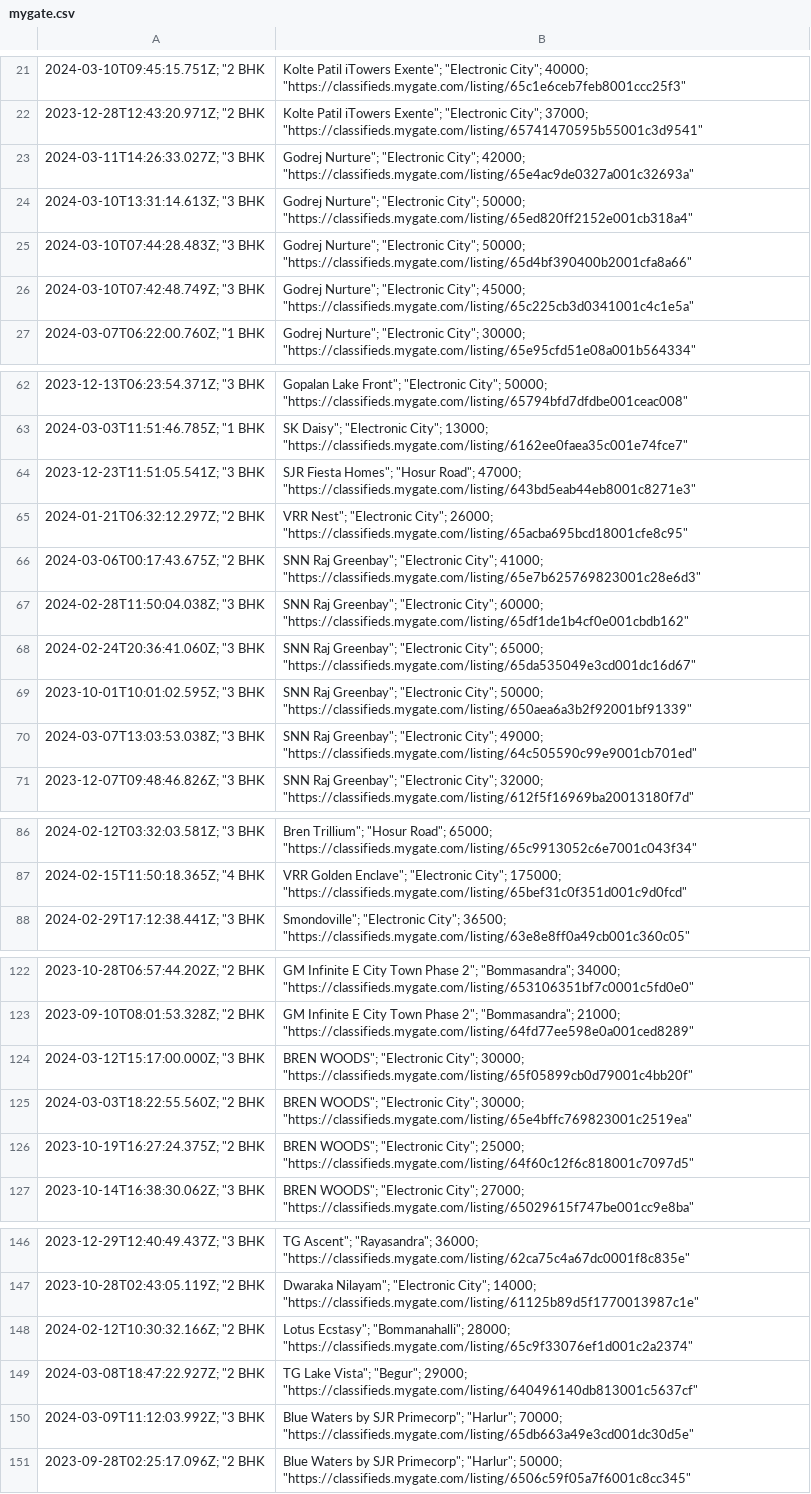
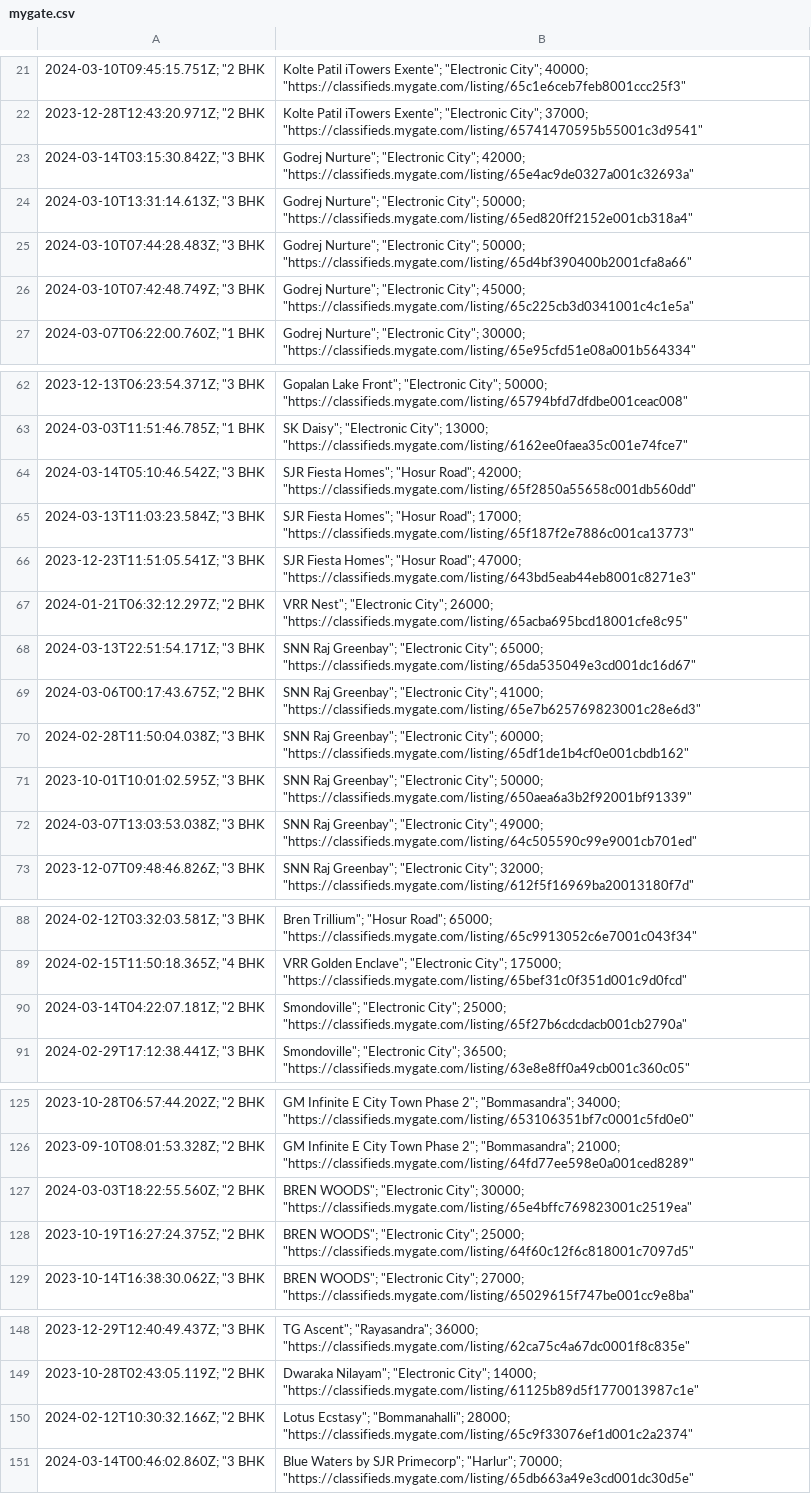
Before and after one commit to KShivendu/blr-societies, a CSV file: data/mygate.csv, drawn as a sheet; only a part is shown, gaps mark what is left out; removed rows and columns are numbered as before the commit, all else as after; the diff covers the shown part only; the diff names each change by its address in the sheet, - before the commit and + after, or states it on an @@ line.

```diff
--- a/data/mygate.csv
+++ b/data/mygate.csv
-A23: 2024-03-11T14:26:33.027Z; "3 BHK
+A23: 2024-03-14T03:15:30.842Z; "3 BHK
+row 64: 2024-03-14T05:10:46.542Z; "3 BHK | SJR Fiesta Homes"; "Hosur Road"; 42000; "https://classifieds.mygate.com/listing/65f2850a55658c001db560dd"
+row 65: 2024-03-13T11:03:23.584Z; "3 BHK | SJR Fiesta Homes"; "Hosur Road"; 17000; "https://classifieds.mygate.com/listing/65f187f2e7886c001ca13773"
+row 68: 2024-03-13T22:51:54.171Z; "3 BHK | SNN Raj Greenbay"; "Electronic City"; 65000; "https://classifieds.mygate.com/listing/65da535049e3cd001dc16d67"
-row 68: 2024-02-24T20:36:41.060Z; "3 BHK | SNN Raj Greenbay"; "Electronic City"; 65000; "https://classifieds.mygate.com/listing/65da535049e3cd001dc16d67"
+row 90: 2024-03-14T04:22:07.181Z; "2 BHK | Smondoville"; "Electronic City"; 25000; "https://classifieds.mygate.com/listing/65f27b6cdcdacb001cb2790a"
-row 124: 2024-03-12T15:17:00.000Z; "3 BHK | BREN WOODS"; "Electronic City"; 30000; "https://classifieds.mygate.com/listing/65f05899cb0d79001c4bb20f"
-row 149: 2024-03-08T18:47:22.927Z; "2 BHK | TG Lake Vista"; "Begur"; 29000; "https://classifieds.mygate.com/listing/640496140db813001c5637cf"
-A151: 2024-03-09T11:12:03.992Z; "3 BHK
+A151: 2024-03-14T00:46:02.860Z; "3 BHK
-row 151: 2023-09-28T02:25:17.096Z; "2 BHK | Blue Waters by SJR Primecorp"; "Harlur"; 50000; "https://classifieds.mygate.com/listing/6506c59f05a7f6001c8cc345"
```
Also changed, not shown: 2 edited cells elsewhere in this file.
